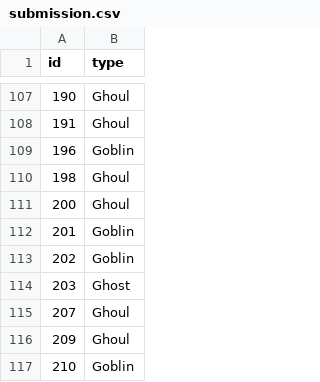
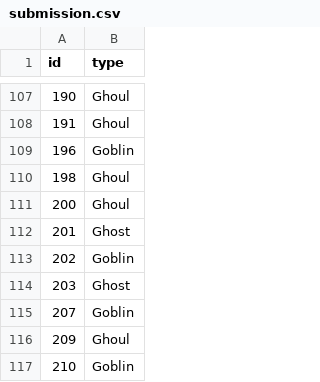
Before and after one commit to benjamin-chan/GhoulsGoblinsGhosts, a CSV file: data/processed/submission.csv, drawn as a sheet; only a part is shown, gaps mark what is left out; the diff covers the shown part only.

Commit message:
xgbTree, default tuning grid, LOOCV
## The final values used for the model were nrounds = 50, max_depth = 2,
##  eta = 0.3, gamma = 0, colsample_bytree = 0.6 and min_child_weight = 1.

```diff
--- a/data/processed/submission.csv
+++ b/data/processed/submission.csv
@@ -111,6 +111,6 @@ id,type
 200,Ghoul
-201,Goblin
+201,Ghost
 202,Goblin
 203,Ghost
-207,Ghoul
+207,Goblin
 209,Ghoul
```
Also changed, not shown: 47 edited cells elsewhere in this file, 3 other files.
